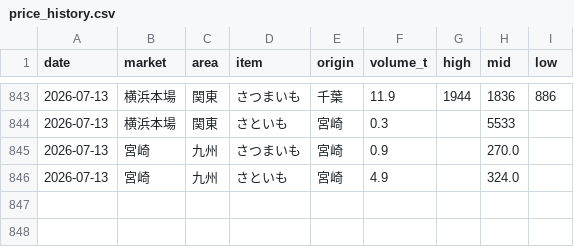
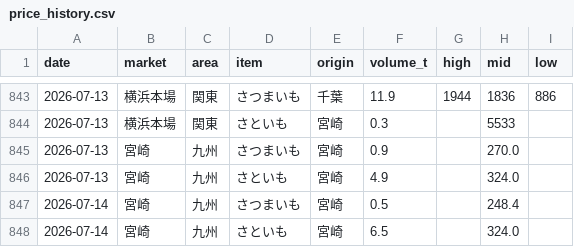
Before and after one commit to akira0326/Vege-data, a CSV file: data/price_history.csv, drawn as a sheet; only a part is shown, gaps mark what is left out.

```diff
--- a/data/price_history.csv
+++ b/data/price_history.csv
@@ -846 +846,3 @@ date,market,area,item,origin,volume_t,high,mid,low
 2026-07-13,宮崎,九州,さといも,宮崎,4.9,,324.0,
+2026-07-14,宮崎,九州,さつまいも,宮崎,0.5,,248.4,
+2026-07-14,宮崎,九州,さといも,宮崎,6.5,,324.0,
```
